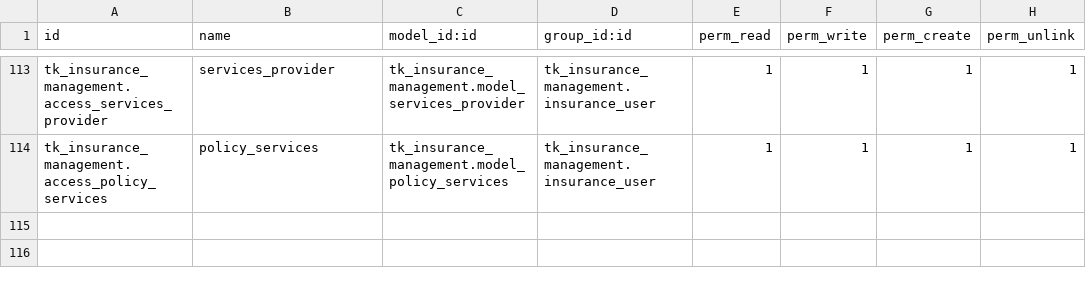
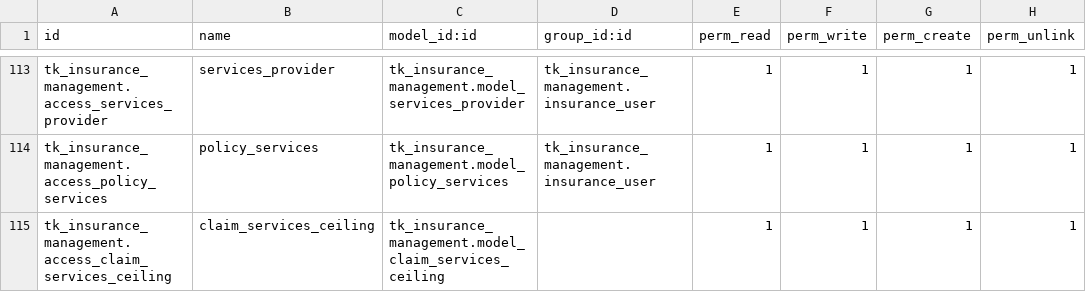
Before and after one commit to adelhusseinfuturegatesolutions/ApexSol, a CSV file: security/ir.model.access.csv, drawn as a sheet; only a part is shown, gaps mark what is left out.

Commit message:
update services in claim

```diff
--- a/security/ir.model.access.csv
+++ b/security/ir.model.access.csv
@@ -114 +114,2 @@ tk_insurance_management.access_services_provider,services_provider,tk_insurance_
 tk_insurance_management.access_policy_services,policy_services,tk_insurance_management.model_policy_services,tk_insurance_management.insurance_user,1,1,1,1
+tk_insurance_management.access_claim_services_ceiling,claim_services_ceiling,tk_insurance_management.model_claim_services_ceiling,,1,1,1,1
```
Also changed, not shown: 2 other files.
